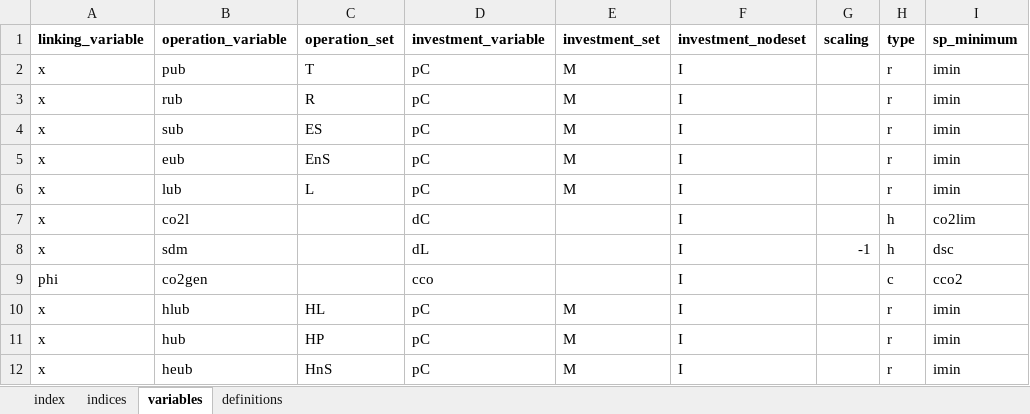
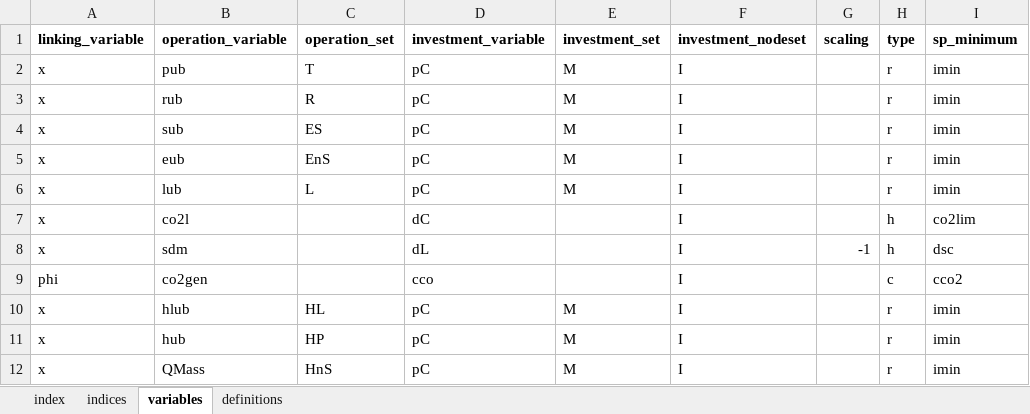
Before and after one commit to axeleichelmann/Year5-MMath-Diss, an Excel workbook: Greenfield Model copy/OREIA3_2017/data/link.xlsx, sheet variables, drawn as a sheet; only a part is shown; values as stored, in another font and other column widths than the file's, no borders; the diff names each change by its address in the sheet, - before the commit and + after, or states it on an @@ line.

```diff
--- a/Greenfield Model copy/OREIA3_2017/data/link.xlsx (sheet variables)
+++ b/Greenfield Model copy/OREIA3_2017/data/link.xlsx (sheet variables)
-B12 (operation_variable): heub
+B12 (operation_variable): QMass
```
Also changed, not shown: sheet indices, Greenfield Model copy/OREIA3_2017/data/investment.xlsx, Greenfield Model copy/OREIA3_2017/data/operation.xlsx, 37 other files.
